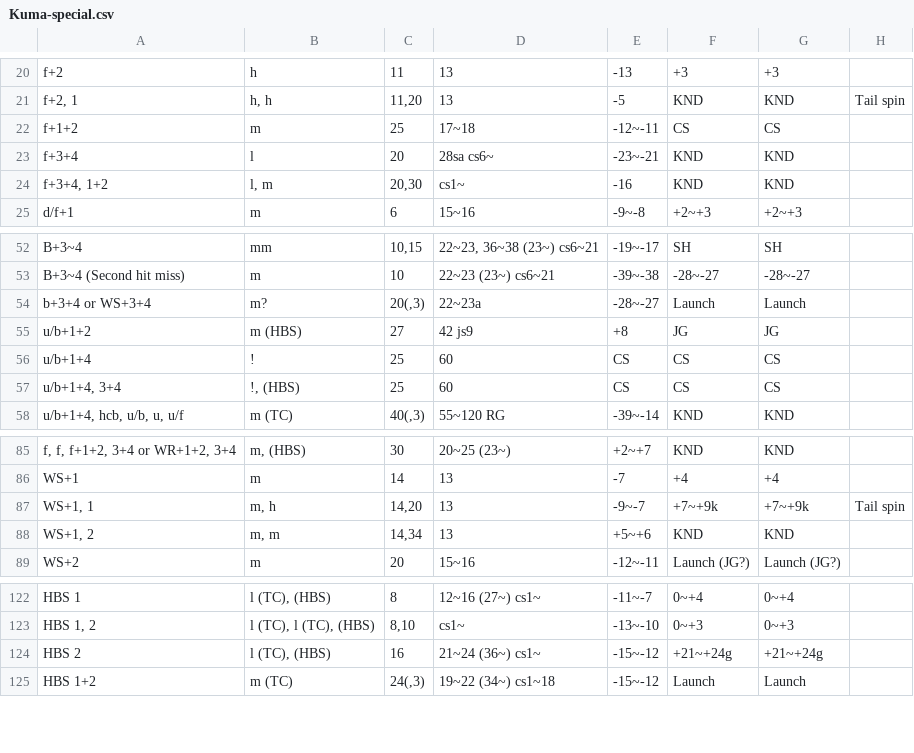
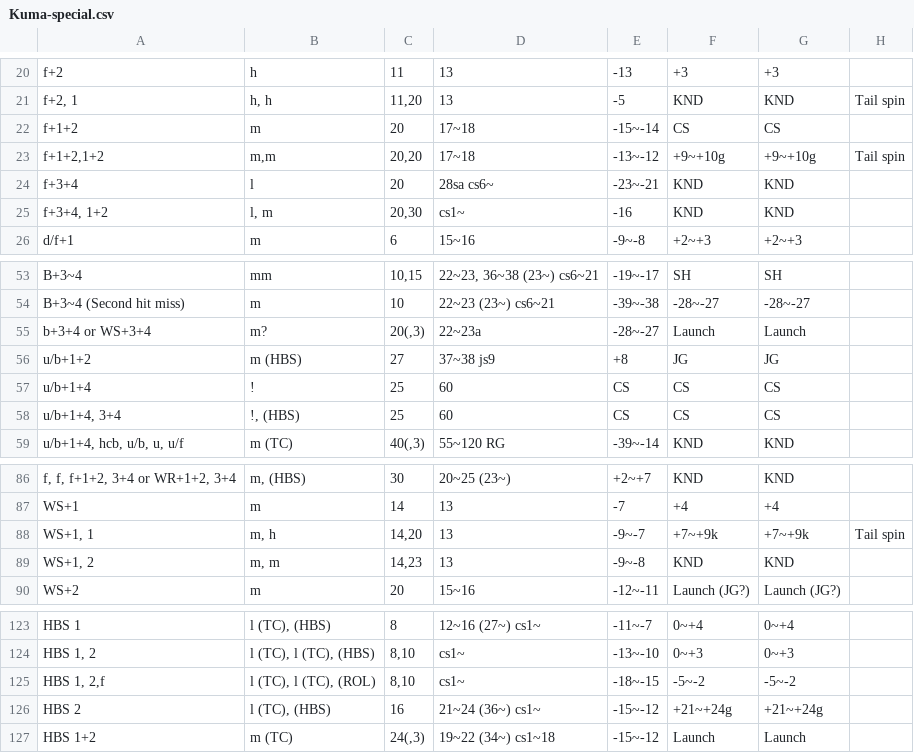
Before and after one commit to pbruvoll/rbnTekkenFrameData, a CSV file: frameData/T7/csv/Kuma/Kuma-special.csv, drawn as a sheet; only a part is shown, gaps mark what is left out; addresses are those after the commit; the diff names each change by its address in the sheet, - before the commit and + after, or states it on an @@ line.

Commit message:
Eliza and Kuma season 4 from Bager

```diff
--- a/frameData/T7/csv/Kuma/Kuma-special.csv
+++ b/frameData/T7/csv/Kuma/Kuma-special.csv
-C22: 25
+C22: 20
-E22: -12~-11
+E22: -15~-14
+row 23: f+1+2,1+2 | m,m | 20,20 | 17~18 | -13~-12 | +9~+10g | +9~+10g | Tail spin
-D56: 42 js9
+D56: 37~38 js9
-C89: 14,34
+C89: 14,23
-E89: +5~+6
+E89: -9~-8
+row 125: HBS 1, 2,f | l (TC), l (TC), (ROL) | 8,10 | cs1~ | -18~-15 | -5~-2 | -5~-2
```
Also changed, not shown: frameData/T7/csv/Eliza/Eliza-special.csv.
